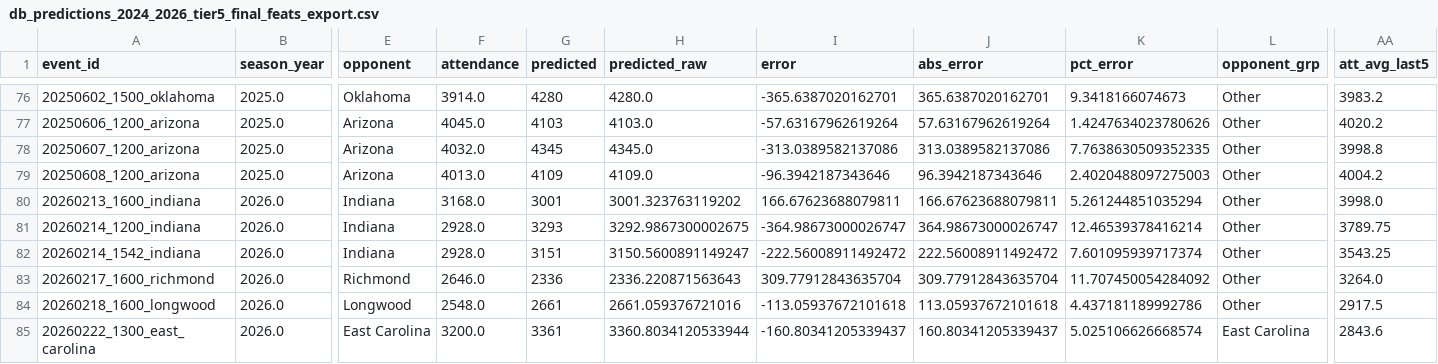
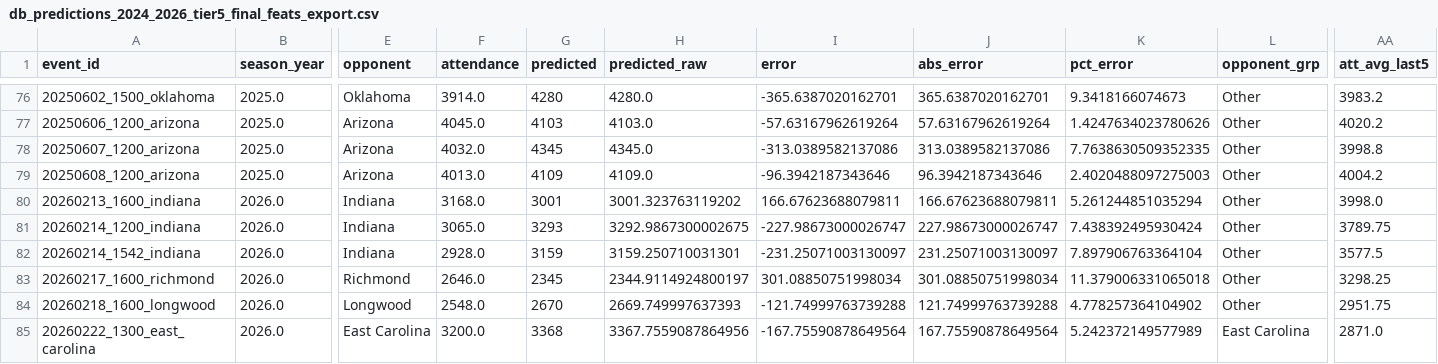
Before and after one commit to djfulk-22/Personal-S26-TeamA3-App-Repo-, a CSV file: APP/data/db_predictions_2024_2026_tier5_final_feats_export.csv, drawn as a sheet; only a part is shown, gaps mark what is left out; the diff covers the shown part only; the diff names each change by its address in the sheet, - before the commit and + after, or states it on an @@ line.

```diff
--- a/APP/data/db_predictions_2024_2026_tier5_final_feats_export.csv
+++ b/APP/data/db_predictions_2024_2026_tier5_final_feats_export.csv
-F81 (attendance): 2928.0
+F81 (attendance): 3065.0
-I81 (error): -364.98673000026747
+I81 (error): -227.98673000026747
-J81 (abs_error): 364.98673000026747
+J81 (abs_error): 227.98673000026747
-K81 (pct_error): 12.46539378416214
+K81 (pct_error): 7.438392495930424
-G82 (predicted): 3151
+G82 (predicted): 3159
-H82 (predicted_raw): 3150.5600891149247
+H82 (predicted_raw): 3159.250710031301
-I82 (error): -222.56008911492472
+I82 (error): -231.25071003130097
-J82 (abs_error): 222.56008911492472
+J82 (abs_error): 231.25071003130097
-K82 (pct_error): 7.601095939717374
+K82 (pct_error): 7.897906763364104
-AA82 (att_avg_last5): 3543.25
+AA82 (att_avg_last5): 3577.5
-G83 (predicted): 2336
+G83 (predicted): 2345
-H83 (predicted_raw): 2336.220871563643
+H83 (predicted_raw): 2344.9114924800197
-I83 (error): 309.77912843635704
+I83 (error): 301.08850751998034
-J83 (abs_error): 309.77912843635704
+J83 (abs_error): 301.08850751998034
-K83 (pct_error): 11.707450054284092
+K83 (pct_error): 11.379006331065018
-AA83 (att_avg_last5): 3264.0
+AA83 (att_avg_last5): 3298.25
-G84 (predicted): 2661
+G84 (predicted): 2670
-H84 (predicted_raw): 2661.059376721016
+H84 (predicted_raw): 2669.749997637393
-I84 (error): -113.05937672101618
+I84 (error): -121.74999763739288
-J84 (abs_error): 113.05937672101618
+J84 (abs_error): 121.74999763739288
-K84 (pct_error): 4.437181189992786
+K84 (pct_error): 4.778257364104902
-AA84 (att_avg_last5): 2917.5
+AA84 (att_avg_last5): 2951.75
-G85 (predicted): 3361
+G85 (predicted): 3368
-H85 (predicted_raw): 3360.8034120533944
+H85 (predicted_raw): 3367.7559087864956
-I85 (error): -160.80341205339437
+I85 (error): -167.75590878649564
-J85 (abs_error): 160.80341205339437
+J85 (abs_error): 167.75590878649564
-K85 (pct_error): 5.025106626668574
+K85 (pct_error): 5.242372149577989
-AA85 (att_avg_last5): 2843.6
+AA85 (att_avg_last5): 2871.0
```
Also changed, not shown: 54 edited cells elsewhere in this file, APP/data/db_predictions_2024_2026_full_df.csv, APP/data/db_predictions_2024_2026_tier5_raw_tier_cols.csv, 1 other file.
